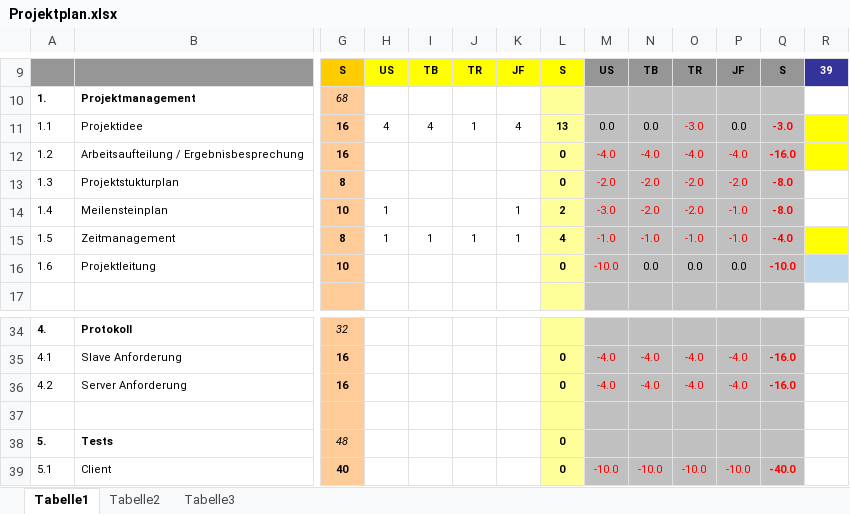
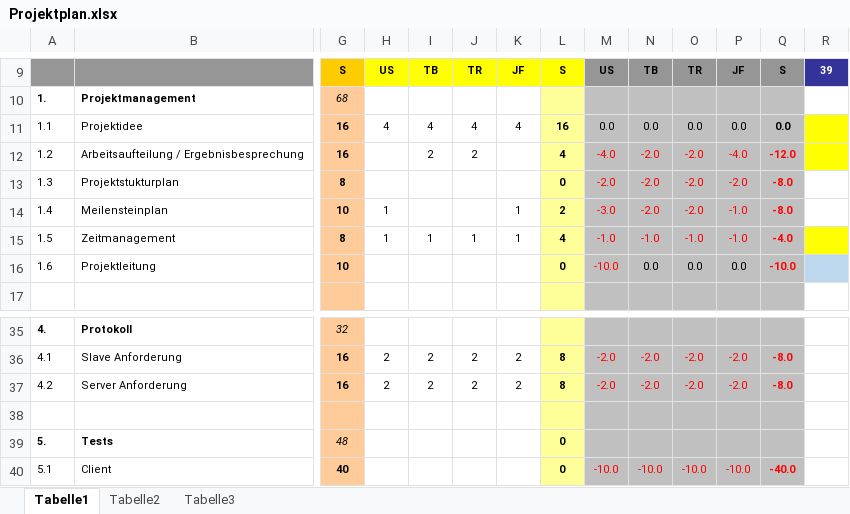
Before and after one commit to ChangeTheCode/AlienHacky, an Excel workbook: Projekt Handbuch/Projektplan.xlsx, sheet Tabelle1, drawn as a sheet; only a part is shown, gaps mark what is left out; values as stored, in another font and other column widths than the file's, no borders; charts and pictures not drawn; addresses are those after the commit; the diff covers the shown part only; the diff names each change by its address in the sheet, - before the commit and + after, or states it on an @@ line.

```diff
--- a/Projekt Handbuch/Projektplan.xlsx (sheet Tabelle1)
+++ b/Projekt Handbuch/Projektplan.xlsx (sheet Tabelle1)
-J11: 1
+J11: 4
-L11: 13
+L11: 16
-O11: -3.0
+O11: 0.0
-O11 text colour: #FF0000
+O11 text colour: black
-Q11: -3.0
+Q11: 0.0
-Q11 text colour: #FF0000
+Q11 text colour: black
-I12: (empty)
+I12: 2
-J12: (empty)
+J12: 2
-L12: 0
+L12: 4
-N12: -4.0
+N12: -2.0
-O12: -4.0
+O12: -2.0
-Q12: -16.0
+Q12: -12.0
-H36:H37: (empty)
+H36:H37: 2
-I36:I37: (empty)
+I36:I37: 2
-J36:J37: (empty)
+J36:J37: 2
-K36:K37: (empty)
+K36:K37: 2
-L36:L37: 0
+L36:L37: 8
-M36:M37: -4.0
+M36:M37: -2.0
-N36:N37: -4.0
+N36:N37: -2.0
-O36:O37: -4.0
+O36:O37: -2.0
-P36:P37: -4.0
+P36:P37: -2.0
-Q36:Q37: -16.0
+Q36:Q37: -8.0
```
Also changed, not shown: 1 added row, 51 edited cells and cell formats elsewhere in this sheet, formulas that keep their value, Zeitblaetter/Tobias Breuß.xlsx.
